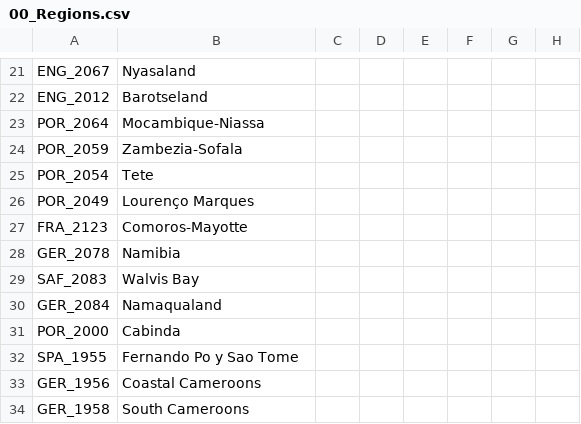
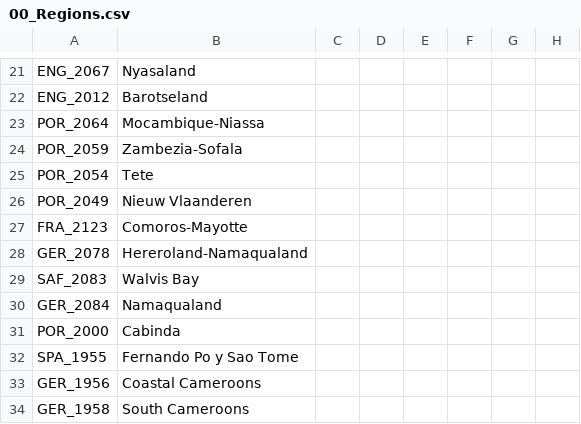
Before and after one commit to Proffan25/DoD-PRF, a CSV file: localisation/00_Regions.csv, drawn as a sheet; only a part is shown, gaps mark what is left out; the diff names each change by its address in the sheet, - before the commit and + after, or states it on an @@ line.

```diff
--- a/localisation/00_Regions.csv
+++ b/localisation/00_Regions.csv
-B26: Lourenço Marques
+B26: Nieuw Vlaanderen
-B28: Namibia
+B28: Hereroland-Namaqualand
```
Also changed, not shown: localisation/1.2.csv, localisation/darkness.csv, 4 other files.
